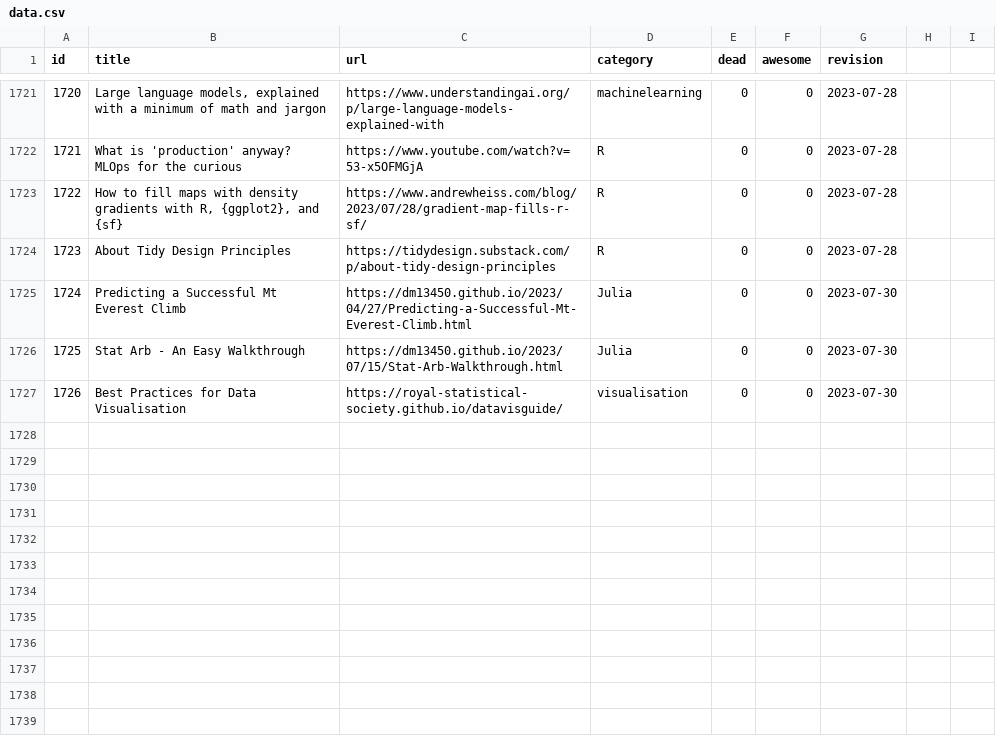
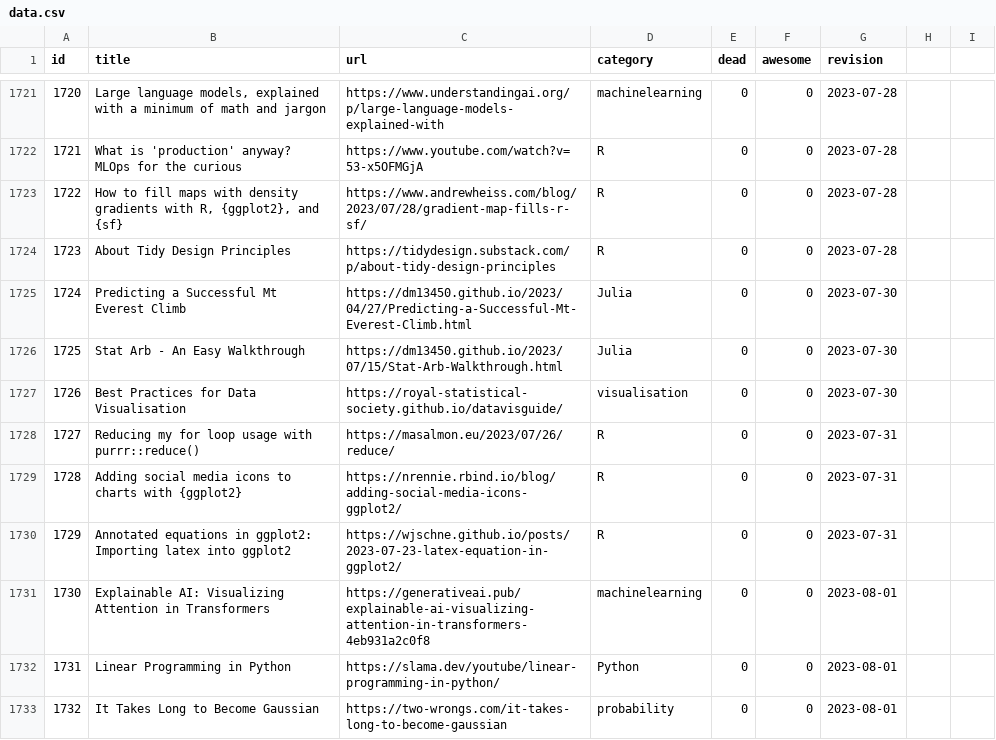
Before and after one commit to erikgahner/awesome-statistics, a CSV file: data.csv, drawn as a sheet; only a part is shown, gaps mark what is left out.

```diff
--- a/data.csv
+++ b/data.csv
@@ -1727 +1727,7 @@ id,title,url,category,dead,awesome,revision
 1726,"Best Practices for Data Visualisation",https://royal-statistical-society.github.io/datavisguide/,visualisation,0,0,"2023-07-30"
+1727,"Reducing my for loop usage with purrr::reduce()",https://masalmon.eu/2023/07/26/reduce/,R,0,0,"2023-07-31"
+1728,"Adding social media icons to charts with {ggplot2}",https://nrennie.rbind.io/blog/adding-social-media-icons-ggplot2/,R,0,0,"2023-07-31"
+1729,"Annotated equations in ggplot2: Importing latex into ggplot2",https://wjschne.github.io/posts/2023-07-23-latex-equation-in-ggplot2/,R,0,0,"2023-07-31"
+1730,"Explainable AI: Visualizing Attention in Transformers",https://generativeai.pub/explainable-ai-visualizing-attention-in-transformers-4eb931a2c0f8,machinelearning,0,0,"2023-08-01"
+1731,"Linear Programming in Python",https://slama.dev/youtube/linear-programming-in-python/,Python,0,0,"2023-08-01"
+1732,"It Takes Long to Become Gaussian",https://two-wrongs.com/it-takes-long-to-become-gaussian,probability,0,0,"2023-08-01"
```
Also changed, not shown: 1 other file.
